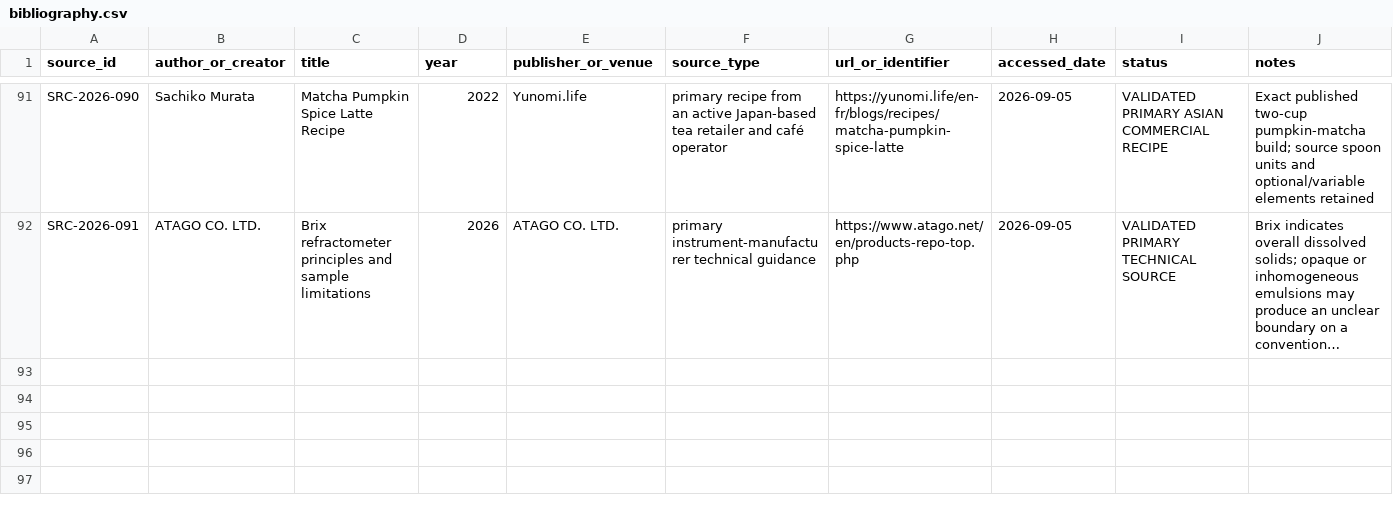
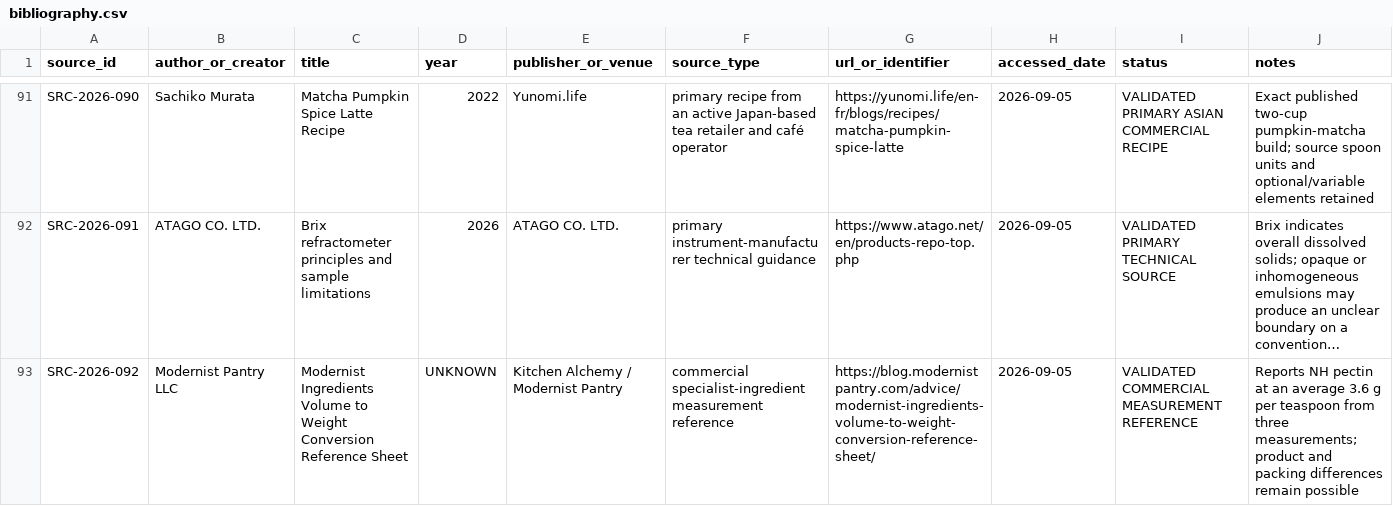
Before and after one commit to derkaal/Cordials, a CSV file: 02_sources/bibliography.csv, drawn as a sheet; only a part is shown, gaps mark what is left out; long unchanged cells end in …; the diff names each change by its address in the sheet, - before the commit and + after, or states it on an @@ line.

```diff
--- a/02_sources/bibliography.csv
+++ b/02_sources/bibliography.csv
+row 93: SRC-2026-092 | Modernist Pantry LLC | Modernist Ingredients Volume to Weight Conversion Reference Sheet | UNKNOWN | Kitchen Alchemy / Modernist Pantry | commercial specialist-ingredient measurement reference | https://blog.modernistpantry.com/advice/modernist-ingredients-volume-to-weight-conversion-reference-sheet/ | 2026-09-05 | VALIDATED COMMERCIAL MEASUREMENT REFERENCE | Reports NH pectin at an average 3.6 g per teaspoon from three measurements; product and packing differences remain possible
```
Also changed, not shown: 05_lab_notebook/batch_register.csv, 06_application_testing/application_test_register.csv, 34 other files.
